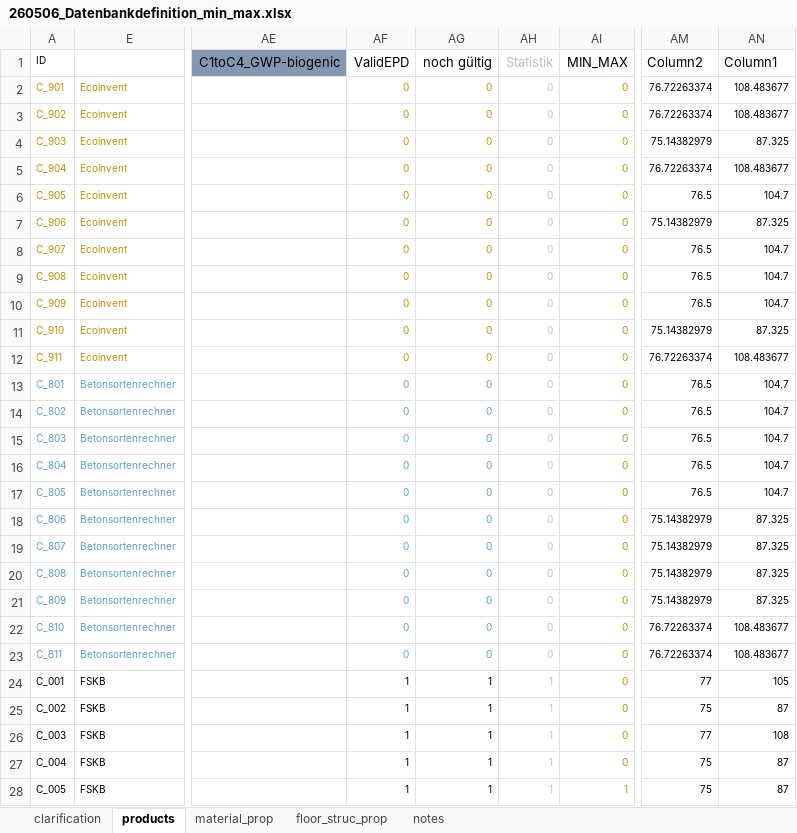
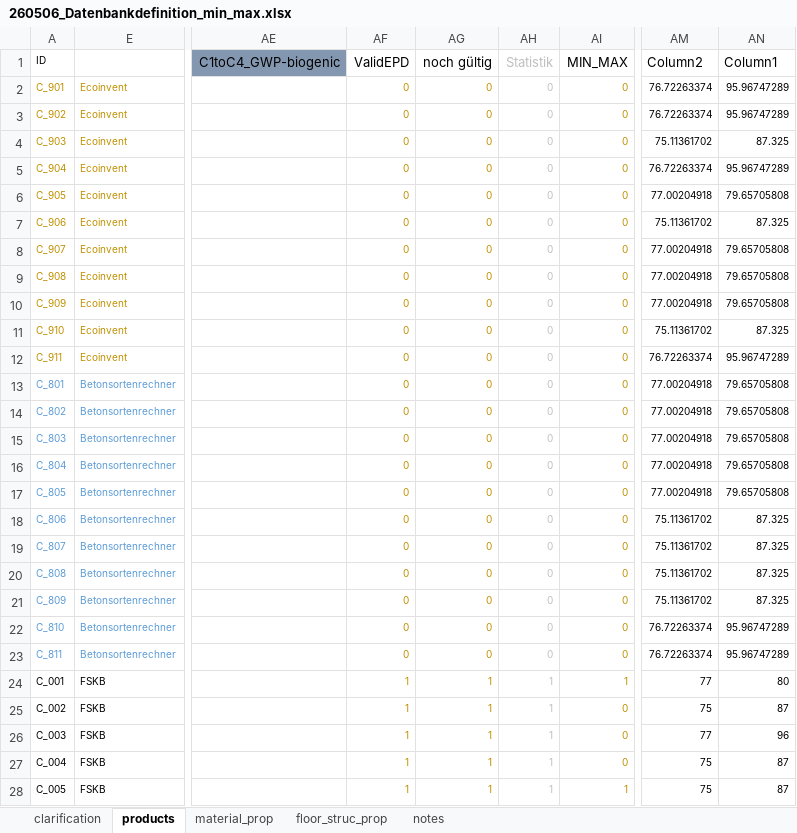
Before and after one commit to gat-dse/StustainabilityDrivenStructuralDesign, an Excel workbook: Database/260506_Datenbankdefinition_min_max.xlsx, sheet products, drawn as a sheet; only a part is shown, gaps mark what is left out; values as stored, in another font and other column widths than the file's, no borders; charts and pictures and conditional formats and table styles not drawn; the diff covers the shown part only; the diff names each change by its address in the sheet, - before the commit and + after, or states it on an @@ line.

Commit message:
Korrektur Datenbank

```diff
--- a/Database/260506_Datenbankdefinition_min_max.xlsx (sheet products)
+++ b/Database/260506_Datenbankdefinition_min_max.xlsx (sheet products)
-AN2:AN3 (Column1): 108.483677
+AN2:AN3 (Column1): 95.96747289
-AM4 (Column2): 75.14382979
+AM4 (Column2): 75.11361702
-AN5 (Column1): 108.483677
+AN5 (Column1): 95.96747289
-AM6 (Column2): 76.5
+AM6 (Column2): 77.00204918
-AN6 (Column1): 104.7
+AN6 (Column1): 79.65705808
-AM7 (Column2): 75.14382979
+AM7 (Column2): 75.11361702
-AM8:AM10 (Column2): 76.5
+AM8:AM10 (Column2): 77.00204918
-AN8:AN10 (Column1): 104.7
+AN8:AN10 (Column1): 79.65705808
-AM11 (Column2): 75.14382979
+AM11 (Column2): 75.11361702
-AN12 (Column1): 108.483677
+AN12 (Column1): 95.96747289
-AF13:AG23 text colour: #5B9BD5
+AF13:AG23 text colour: #BF9000
-AM13:AM17 (Column2): 76.5
+AM13:AM17 (Column2): 77.00204918
-AN13:AN17 (Column1): 104.7
+AN13:AN17 (Column1): 79.65705808
-AM18:AM21 (Column2): 75.14382979
+AM18:AM21 (Column2): 75.11361702
-AN22:AN23 (Column1): 108.483677
+AN22:AN23 (Column1): 95.96747289
-AF24:AG28 text colour: black
+AF24:AG28 text colour: #BF9000
-AI24 (MIN_MAX): 0
+AI24 (MIN_MAX): 1
-AN24 (Column1): 105
+AN24 (Column1): 80
-AN26 (Column1): 108
+AN26 (Column1): 96
```
Also changed, not shown: 228 edited cells and cell formats elsewhere in this sheet, formulas that keep their value, 260513_Betonartikel/260506_Datenbankdefinition.xlsx, 260513_Betonartikel/260506_Datenbankdefinition_min_max.xlsx, 16 other files.
